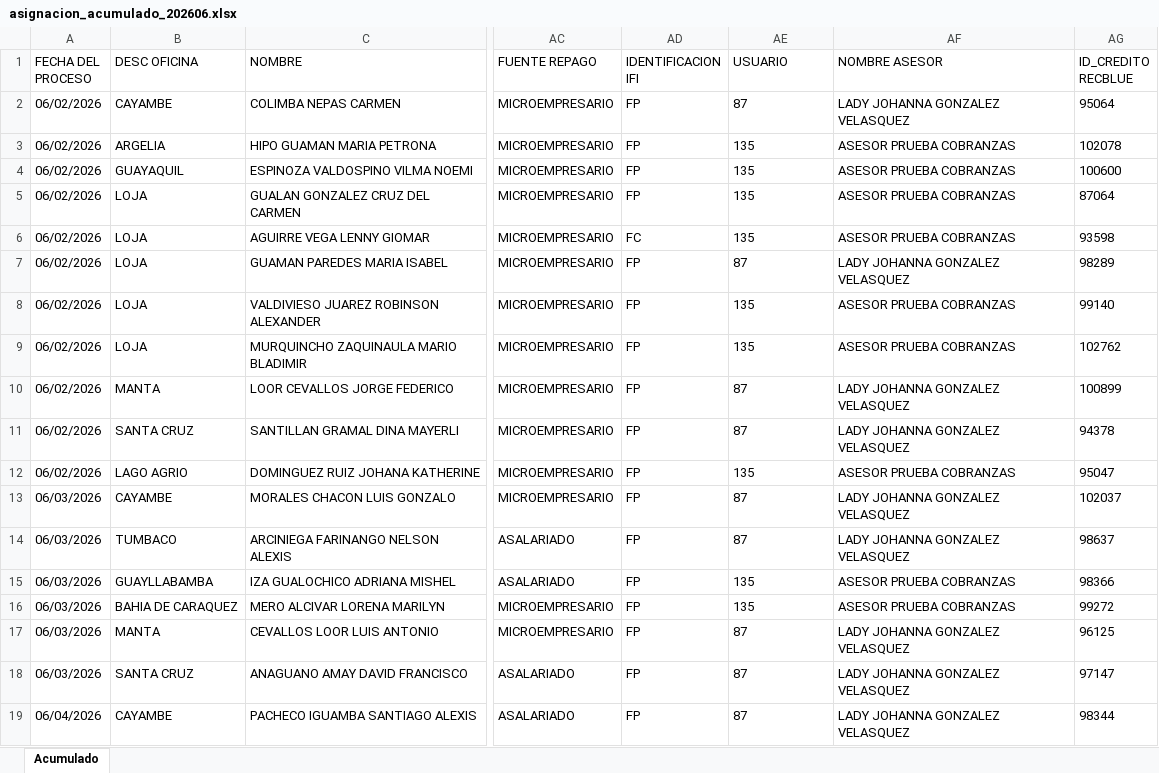
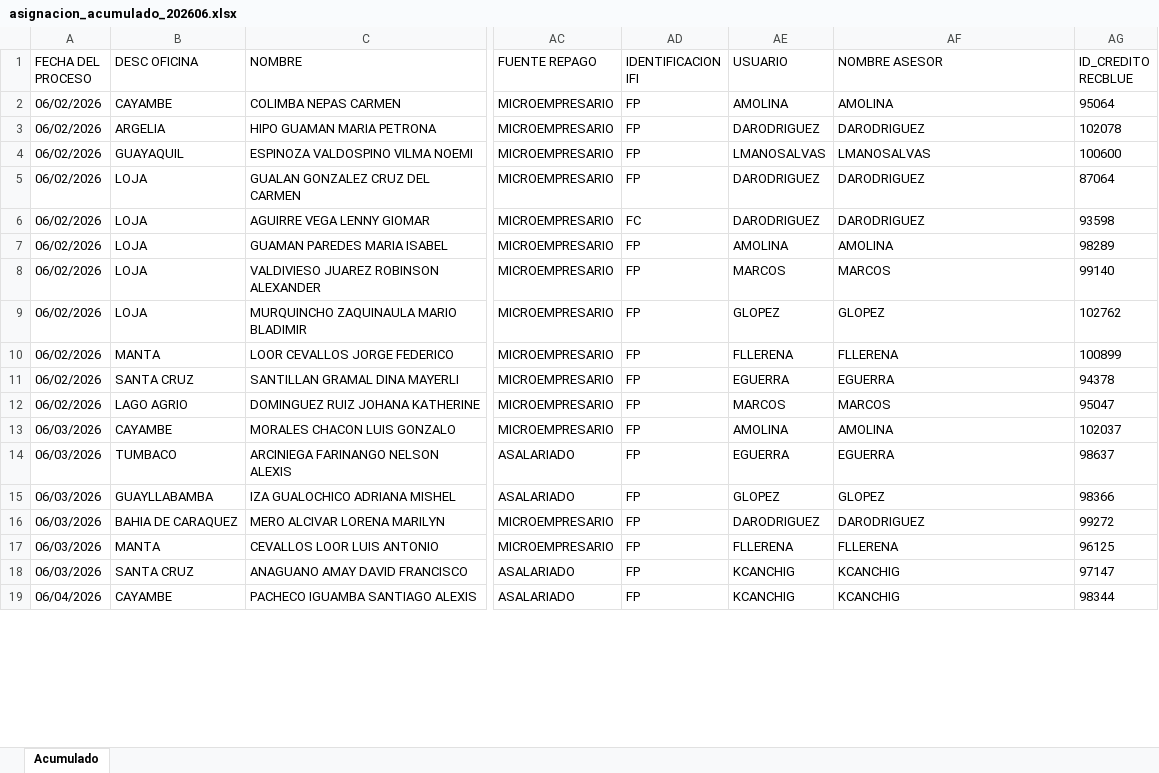
Before and after one commit to excsxavox/carteramora, an Excel workbook: destino/2026/06/asignacion_acumulado_202606.xlsx, sheet Acumulado, drawn as a sheet; only a part is shown, gaps mark what is left out; values as stored, in another font and other column widths than the file's, no borders; the diff covers the shown part only; the diff names each change by its address in the sheet, - before the commit and + after, or states it on an @@ line.

```diff
--- a/destino/2026/06/asignacion_acumulado_202606.xlsx (sheet Acumulado)
+++ b/destino/2026/06/asignacion_acumulado_202606.xlsx (sheet Acumulado)
-AE2 (USUARIO): 87
+AE2 (USUARIO): AMOLINA
-AF2 (NOMBRE ASESOR): LADY JOHANNA GONZALEZ VELASQUEZ
+AF2 (NOMBRE ASESOR): AMOLINA
-AE3 (USUARIO): 135
+AE3 (USUARIO): DARODRIGUEZ
-AF3 (NOMBRE ASESOR): ASESOR PRUEBA COBRANZAS
+AF3 (NOMBRE ASESOR): DARODRIGUEZ
-AE4 (USUARIO): 135
+AE4 (USUARIO): LMANOSALVAS
-AF4 (NOMBRE ASESOR): ASESOR PRUEBA COBRANZAS
+AF4 (NOMBRE ASESOR): LMANOSALVAS
-AE5:AE6 (USUARIO): 135
+AE5:AE6 (USUARIO): DARODRIGUEZ
-AF5:AF6 (NOMBRE ASESOR): ASESOR PRUEBA COBRANZAS
+AF5:AF6 (NOMBRE ASESOR): DARODRIGUEZ
-AE7 (USUARIO): 87
+AE7 (USUARIO): AMOLINA
-AF7 (NOMBRE ASESOR): LADY JOHANNA GONZALEZ VELASQUEZ
+AF7 (NOMBRE ASESOR): AMOLINA
-AE8 (USUARIO): 135
+AE8 (USUARIO): MARCOS
-AF8 (NOMBRE ASESOR): ASESOR PRUEBA COBRANZAS
+AF8 (NOMBRE ASESOR): MARCOS
-AE9 (USUARIO): 135
+AE9 (USUARIO): GLOPEZ
-AF9 (NOMBRE ASESOR): ASESOR PRUEBA COBRANZAS
+AF9 (NOMBRE ASESOR): GLOPEZ
-AE10 (USUARIO): 87
+AE10 (USUARIO): FLLERENA
-AF10 (NOMBRE ASESOR): LADY JOHANNA GONZALEZ VELASQUEZ
+AF10 (NOMBRE ASESOR): FLLERENA
-AE11 (USUARIO): 87
+AE11 (USUARIO): EGUERRA
-AF11 (NOMBRE ASESOR): LADY JOHANNA GONZALEZ VELASQUEZ
+AF11 (NOMBRE ASESOR): EGUERRA
-AE12 (USUARIO): 135
+AE12 (USUARIO): MARCOS
-AF12 (NOMBRE ASESOR): ASESOR PRUEBA COBRANZAS
+AF12 (NOMBRE ASESOR): MARCOS
-AE13 (USUARIO): 87
+AE13 (USUARIO): AMOLINA
-AF13 (NOMBRE ASESOR): LADY JOHANNA GONZALEZ VELASQUEZ
+AF13 (NOMBRE ASESOR): AMOLINA
-AE14 (USUARIO): 87
+AE14 (USUARIO): EGUERRA
-AF14 (NOMBRE ASESOR): LADY JOHANNA GONZALEZ VELASQUEZ
+AF14 (NOMBRE ASESOR): EGUERRA
-AE15 (USUARIO): 135
+AE15 (USUARIO): GLOPEZ
-AF15 (NOMBRE ASESOR): ASESOR PRUEBA COBRANZAS
+AF15 (NOMBRE ASESOR): GLOPEZ
-AE16 (USUARIO): 135
+AE16 (USUARIO): DARODRIGUEZ
-AF16 (NOMBRE ASESOR): ASESOR PRUEBA COBRANZAS
+AF16 (NOMBRE ASESOR): DARODRIGUEZ
-AE17 (USUARIO): 87
+AE17 (USUARIO): FLLERENA
-AF17 (NOMBRE ASESOR): LADY JOHANNA GONZALEZ VELASQUEZ
+AF17 (NOMBRE ASESOR): FLLERENA
-AE18:AE19 (USUARIO): 87
+AE18:AE19 (USUARIO): KCANCHIG
-AF18:AF19 (NOMBRE ASESOR): LADY JOHANNA GONZALEZ VELASQUEZ
+AF18:AF19 (NOMBRE ASESOR): KCANCHIG
```
Also changed, not shown: 1582 edited cells elsewhere in this sheet, 8 other files.
